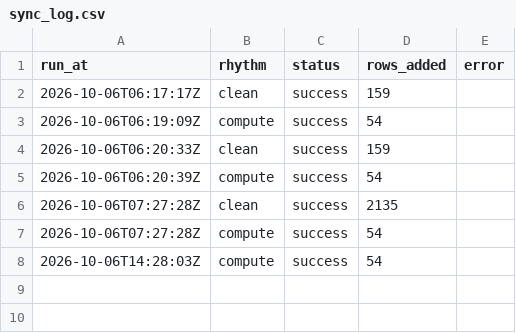
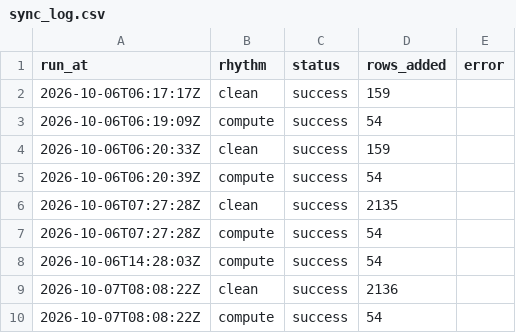
Before and after one commit to tienspz/AICOR, a CSV file: data/processed/sync_log.csv, drawn as a sheet.

```diff
--- a/data/processed/sync_log.csv
+++ b/data/processed/sync_log.csv
@@ -8 +8,3 @@ run_at,rhythm,status,rows_added,error
 2026-10-06T14:28:03Z,compute,success,54,
+2026-10-07T08:08:22Z,clean,success,2136,
+2026-10-07T08:08:22Z,compute,success,54,
```
Also changed, not shown: data/cleaned/stock_msft_clean.csv, data/processed/fact_quarterly.csv, 6 other files.
